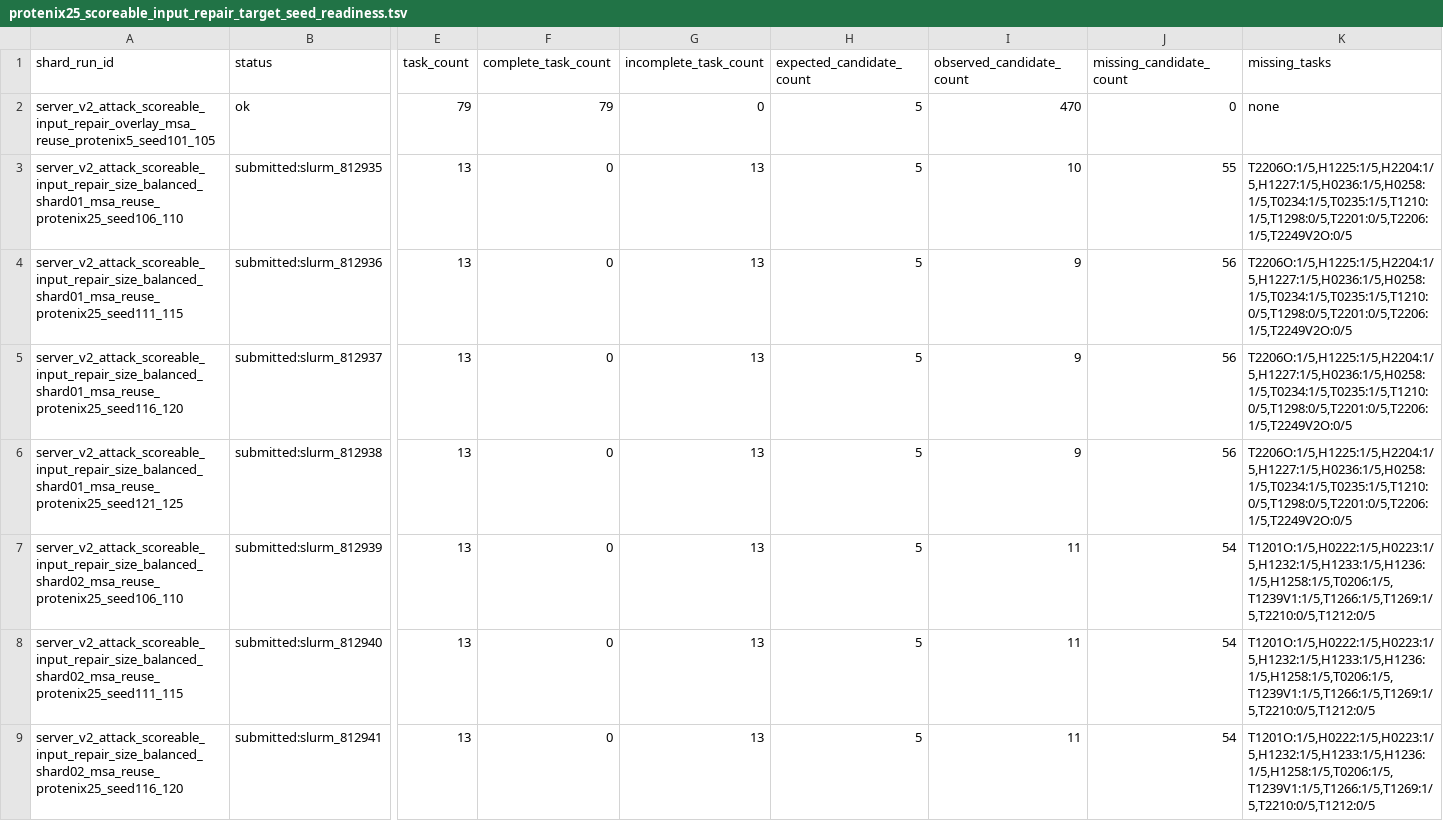
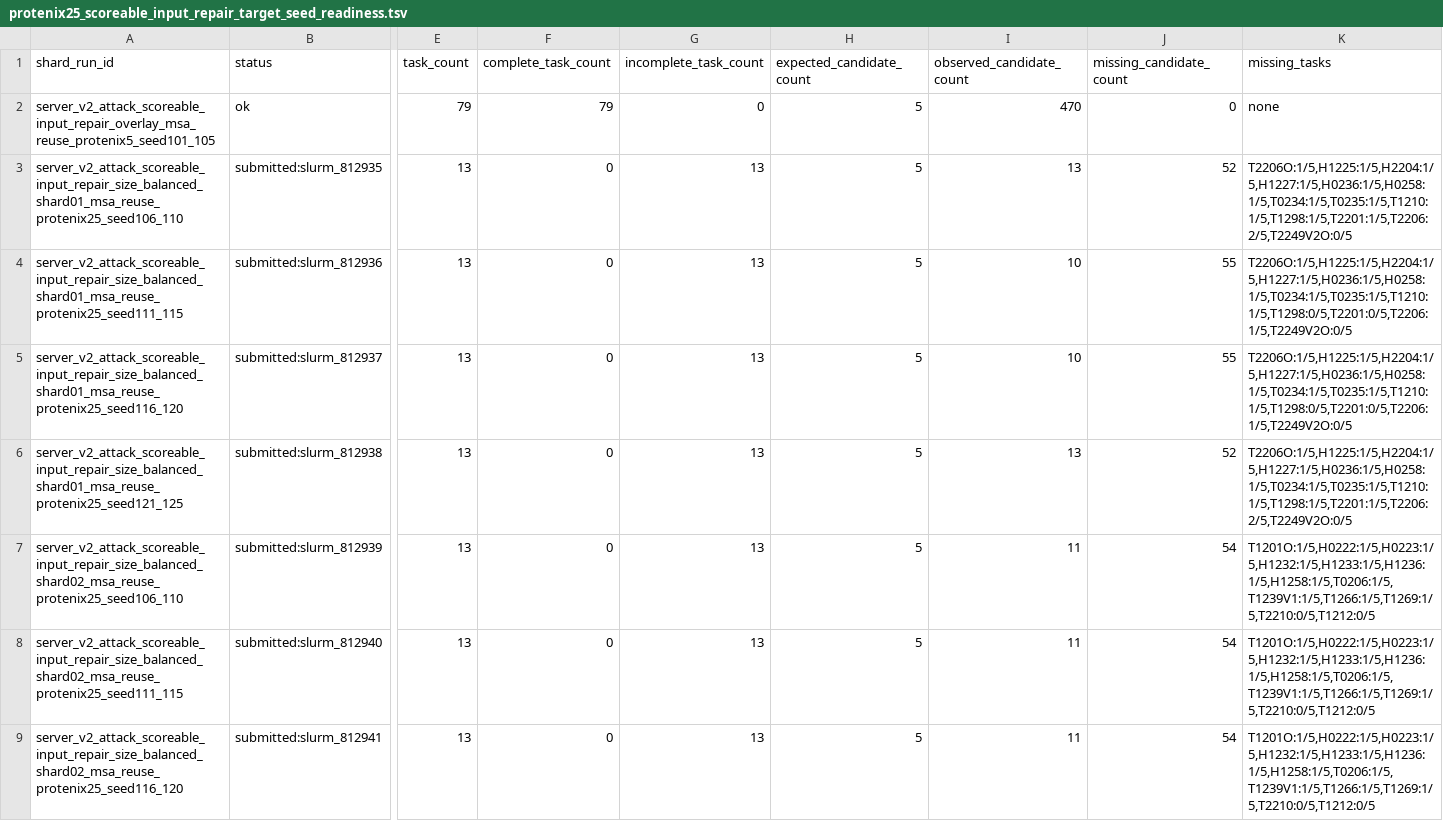
Before and after one commit to CyberDragon93/CASP-16-Autoresearch, a TSV file: diagnostics/score_probes/protenix25_scoreable_input_repair_target_seed_readiness.tsv, drawn as a sheet; only a part is shown, gaps mark what is left out; the diff names each change by its address in the sheet, - before the commit and + after, or states it on an @@ line.

Commit message:
Refresh P25 shard progress

```diff
--- a/diagnostics/score_probes/protenix25_scoreable_input_repair_target_seed_readiness.tsv
+++ b/diagnostics/score_probes/protenix25_scoreable_input_repair_target_seed_readiness.tsv
-I3 (observed_candidate_count): 10
+I3 (observed_candidate_count): 13
-J3 (missing_candidate_count): 55
+J3 (missing_candidate_count): 52
-K3 (missing_tasks): T2206O:1/5,H1225:1/5,H2204:1/5,H1227:1/5,H0236:1/5,H0258:1/5,T0234:1/5,T0235:1/5,T1210:1/5,T1298:0/5,T2201:0/5,T2206:1/5,T2249V2O:0/5
+K3 (missing_tasks): T2206O:1/5,H1225:1/5,H2204:1/5,H1227:1/5,H0236:1/5,H0258:1/5,T0234:1/5,T0235:1/5,T1210:1/5,T1298:1/5,T2201:1/5,T2206:2/5,T2249V2O:0/5
-I4:I5 (observed_candidate_count): 9
+I4:I5 (observed_candidate_count): 10
-J4:J5 (missing_candidate_count): 56
+J4:J5 (missing_candidate_count): 55
-K4:K5 (missing_tasks): T2206O:1/5,H1225:1/5,H2204:1/5,H1227:1/5,H0236:1/5,H0258:1/5,T0234:1/5,T0235:1/5,T1210:0/5,T1298:0/5,T2201:0/5,T2206:1/5,T2249V2O:0/5
+K4:K5 (missing_tasks): T2206O:1/5,H1225:1/5,H2204:1/5,H1227:1/5,H0236:1/5,H0258:1/5,T0234:1/5,T0235:1/5,T1210:1/5,T1298:0/5,T2201:0/5,T2206:1/5,T2249V2O:0/5
-I6 (observed_candidate_count): 9
+I6 (observed_candidate_count): 13
-J6 (missing_candidate_count): 56
+J6 (missing_candidate_count): 52
-K6 (missing_tasks): T2206O:1/5,H1225:1/5,H2204:1/5,H1227:1/5,H0236:1/5,H0258:1/5,T0234:1/5,T0235:1/5,T1210:0/5,T1298:0/5,T2201:0/5,T2206:1/5,T2249V2O:0/5
+K6 (missing_tasks): T2206O:1/5,H1225:1/5,H2204:1/5,H1227:1/5,H0236:1/5,H0258:1/5,T0234:1/5,T0235:1/5,T1210:1/5,T1298:1/5,T2201:1/5,T2206:2/5,T2249V2O:0/5
```
Also changed, not shown: 2 other files.
